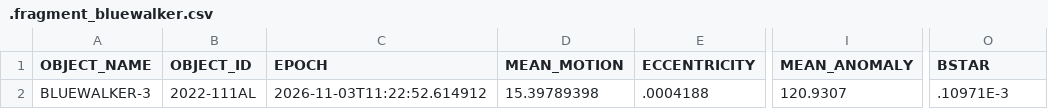
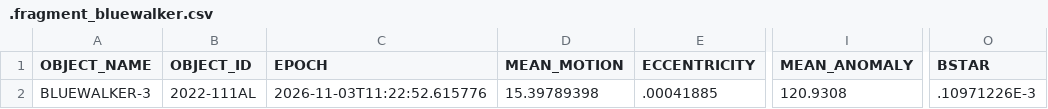
Before and after one commit to Iron-Sight-Tracker/satellite-tracker, a CSV file: tles/.fragment_bluewalker.csv, drawn as a sheet; only a part is shown, gaps mark what is left out; the diff names each change by its address in the sheet, - before the commit and + after, or states it on an @@ line.

```diff
--- a/tles/.fragment_bluewalker.csv
+++ b/tles/.fragment_bluewalker.csv
-C2 (EPOCH): 2026-11-03T11:22:52.614912
+C2 (EPOCH): 2026-11-03T11:22:52.615776
-E2 (ECCENTRICITY): .0004188
+E2 (ECCENTRICITY): .00041885
-I2 (MEAN_ANOMALY): 120.9307
+I2 (MEAN_ANOMALY): 120.9308
-O2 (BSTAR): .10971E-3
+O2 (BSTAR): .10971226E-3
```
Also changed, not shown: tles/.fragment_spacemobile.csv, 1 other file.
